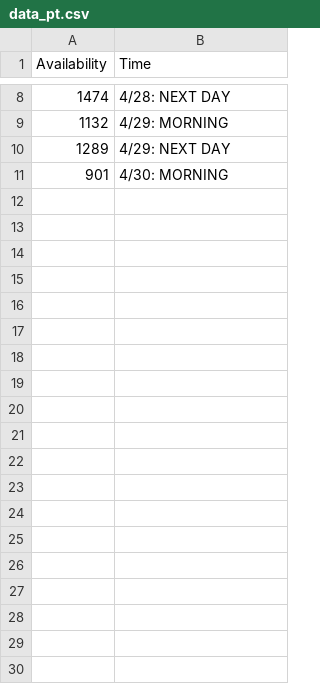
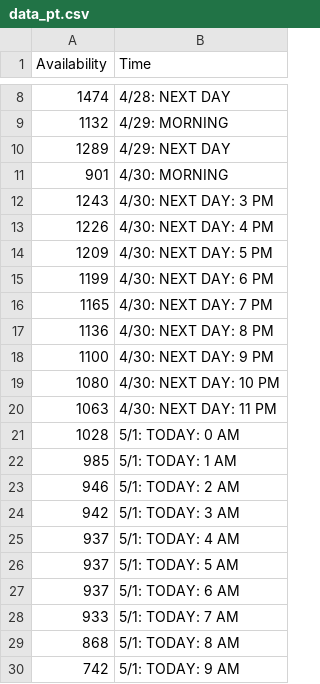
Before and after one commit to Da-Dog/stat-project, a CSV file: data_pt.csv, drawn as a sheet; only a part is shown, gaps mark what is left out; the diff covers the shown part only.

Commit message:
data update

```diff
--- a/data_pt.csv
+++ b/data_pt.csv
@@ -11 +11,20 @@ Availability,Time
 901,4/30: MORNING
+1243,4/30: NEXT DAY: 3 PM
+1226,4/30: NEXT DAY: 4 PM
+1209,4/30: NEXT DAY: 5 PM
+1199,4/30: NEXT DAY: 6 PM
+1165,4/30: NEXT DAY: 7 PM
+1136,4/30: NEXT DAY: 8 PM
+1100,4/30: NEXT DAY: 9 PM
+1080,4/30: NEXT DAY: 10 PM
+1063,4/30: NEXT DAY: 11 PM
+1028,5/1: TODAY: 0 AM
+985,5/1: TODAY: 1 AM
+946,5/1: TODAY: 2 AM
+942,5/1: TODAY: 3 AM
+937,5/1: TODAY: 4 AM
+937,5/1: TODAY: 5 AM
+937,5/1: TODAY: 6 AM
+933,5/1: TODAY: 7 AM
+868,5/1: TODAY: 8 AM
+742,5/1: TODAY: 9 AM
```
Also changed, not shown: 35 added rows elsewhere in this file.
